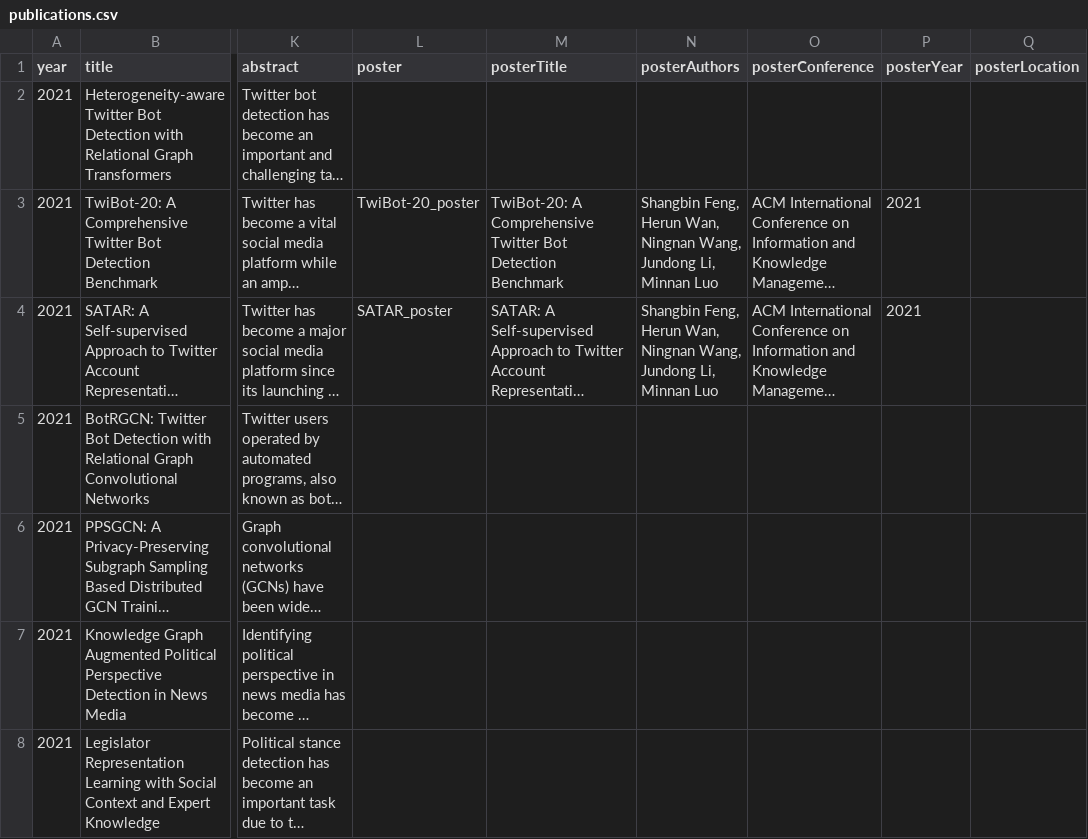
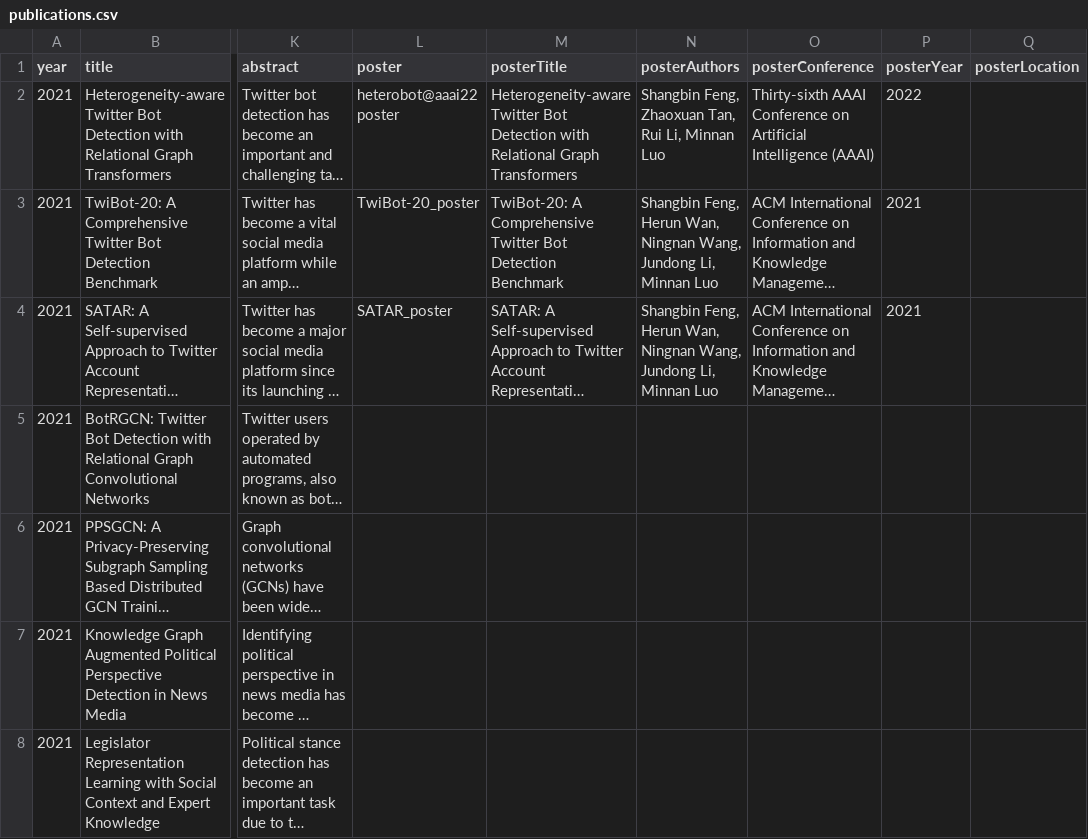
Before and after one commit to leopoldwhite/LuoUndergradXJTU.github.io, a CSV file: data/publications.csv, drawn as a sheet; only a part is shown, gaps mark what is left out; long unchanged cells end in …; the diff names each change by its address in the sheet, - before the commit and + after, or states it on an @@ line.

Commit message:
update poster

```diff
--- a/data/publications.csv
+++ b/data/publications.csv
-L2 (poster): (empty)
+L2 (poster): heterobot@aaai22 poster
-M2 (posterTitle): (empty)
+M2 (posterTitle): Heterogeneity-aware Twitter Bot Detection with Relational Graph Transformers
-N2 (posterAuthors): (empty)
+N2 (posterAuthors): Shangbin Feng, Zhaoxuan Tan, Rui Li, Minnan Luo
-O2 (posterConference): (empty)
+O2 (posterConference): Thirty-sixth AAAI Conference on Artificial Intelligence (AAAI)
-P2 (posterYear): (empty)
+P2 (posterYear): 2022
```
Also changed, not shown: 1 other file.
